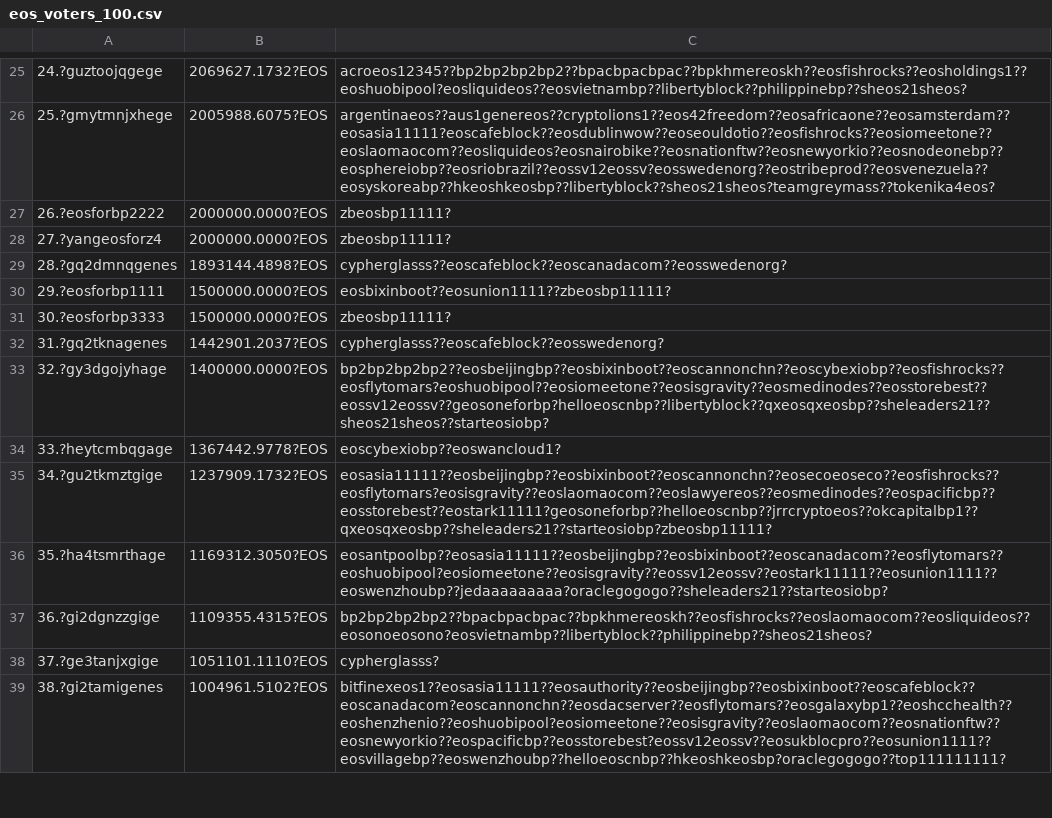
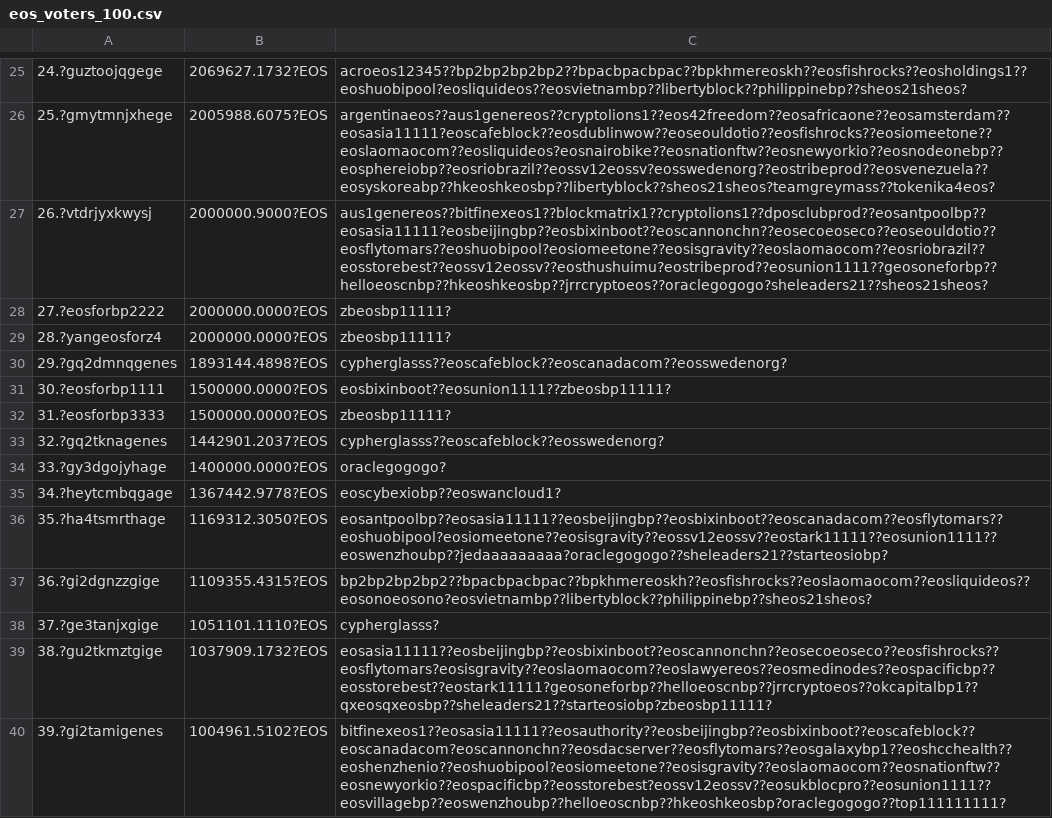
Before and after one commit to lsharemy/LibertyAlgorithms, a CSV file: eos_voters_100.csv, drawn as a sheet; only a part is shown, gaps mark what is left out; removed rows and columns are numbered as before the commit, all else as after; the diff covers the shown part only; the diff names each change by its address in the sheet, - before the commit and + after, or states it on an @@ line.

Commit message:
2018-07-01

```diff
--- a/eos_voters_100.csv
+++ b/eos_voters_100.csv
+row 27: 26.?vtdrjyxkwysj | 2000000.9000?EOS | aus1genereos??bitfinexeos1??blockmatrix1??cryptolions1??dposclubprod??eosantpoolbp??eosasia11111?eosbeijingbp??eosbixinboot??eoscannonchn??eosecoeoseco??eoseouldotio??eosflytomars??eoshuobipool?eosiomeetone??eosisgravity??eoslaomaocom??eosriobrazil??eosstorebest??eossv12eossv??eosthushuimu?eostribeprod??eosunion1111??geosoneforbp??helloeoscnbp??hkeoshkeosbp??jrrcryptoeos??oraclegogogo?sheleaders21??sheos21sheos?
-A28: 26.?eosforbp2222
+A28: 27.?eosforbp2222
-A29: 27.?yangeosforz4
+A29: 28.?yangeosforz4
-A30: 28.?gq2dmnqgenes
+A30: 29.?gq2dmnqgenes
-A31: 29.?eosforbp1111
+A31: 30.?eosforbp1111
-A32: 30.?eosforbp3333
+A32: 31.?eosforbp3333
-A33: 31.?gq2tknagenes
+A33: 32.?gq2tknagenes
-A34: 32.?gy3dgojyhage
+A34: 33.?gy3dgojyhage
-C34: bp2bp2bp2bp2??eosbeijingbp??eosbixinboot??eoscannonchn??eoscybexiobp??eosfishrocks??eosflytomars?eoshuobipool??eosiomeetone??eosisgravity??eosmedinodes??eosstorebest??eossv12eossv??geosoneforbp?helloeoscnbp??libertyblock??qxeosqxeosbp??sheleaders21??sheos21sheos??starteosiobp?
+C34: oraclegogogo?
-A35: 33.?heytcmbqgage
+A35: 34.?heytcmbqgage
-row 35: 34.?gu2tkmztgige | 1237909.1732?EOS | eosasia11111??eosbeijingbp??eosbixinboot??eoscannonchn??eosecoeoseco??eosfishrocks??eosflytomars?eosisgravity??eoslaomaocom??eoslawyereos??eosmedinodes??eospacificbp??eosstorebest??eostark11111?geosoneforbp??helloeoscnbp??jrrcryptoeos??okcapitalbp1??qxeosqxeosbp??sheleaders21??starteosiobp?zbeosbp11111?
+row 39: 38.?gu2tkmztgige | 1037909.1732?EOS | eosasia11111??eosbeijingbp??eosbixinboot??eoscannonchn??eosecoeoseco??eosfishrocks??eosflytomars?eosisgravity??eoslaomaocom??eoslawyereos??eosmedinodes??eospacificbp??eosstorebest??eostark11111?geosoneforbp??helloeoscnbp??jrrcryptoeos??okcapitalbp1??qxeosqxeosbp??sheleaders21??starteosiobp?zbeosbp11111?
-A40: 38.?gi2tamigenes
+A40: 39.?gi2tamigenes
```
Also changed, not shown: 5 added rows, 6 removed rows and 62 edited cells elsewhere in this file.
